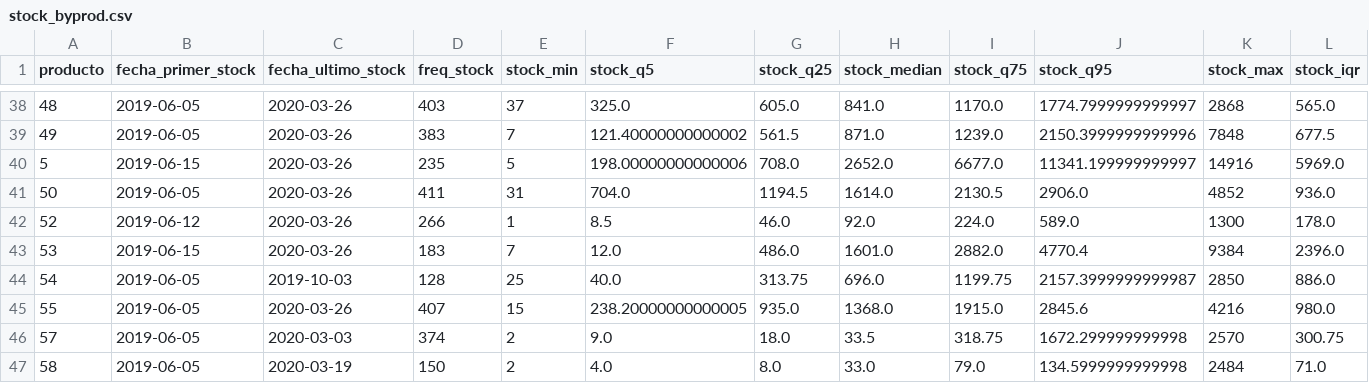
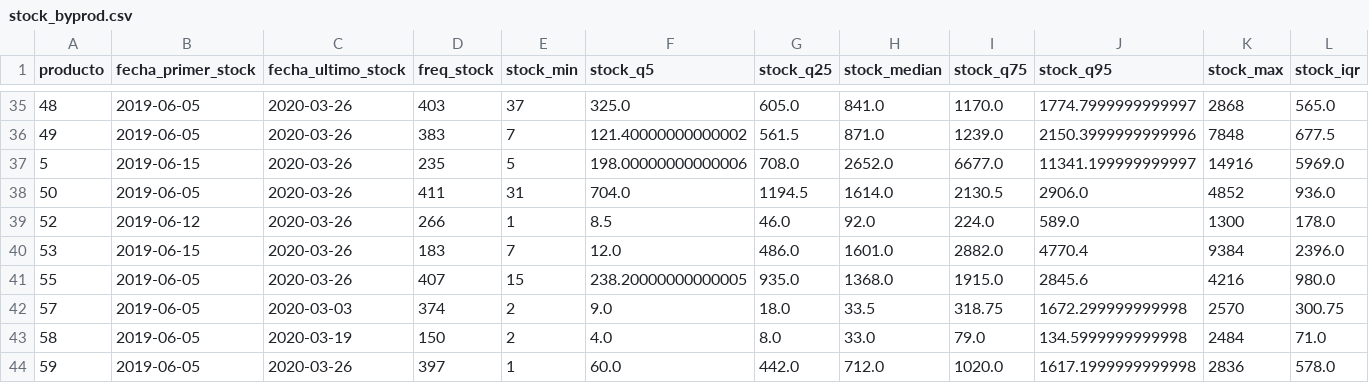
Before and after one commit to PLombao/TFM_StockForecast, a CSV file: data/clean/stock_byprod.csv, drawn as a sheet; only a part is shown, gaps mark what is left out; the shorter side is filled out with more unchanged rows; rows hold the shown columns only; the diff covers the shown part only; the diff names each change by its address in the sheet, - before the commit and + after, or states it on an @@ line.

```diff
--- a/data/clean/stock_byprod.csv
+++ b/data/clean/stock_byprod.csv
-row 44: 54 | 2019-06-05 | 2019-10-03 | 128 | 25 | 40.0 | 313.75 | 696.0 | 1199.75 | 2157.3999999999987 | 2850 | 886.0
```
Also changed, not shown: 9 removed rows elsewhere in this file, data/clean/ventas_byprod.csv, 13 other files.
